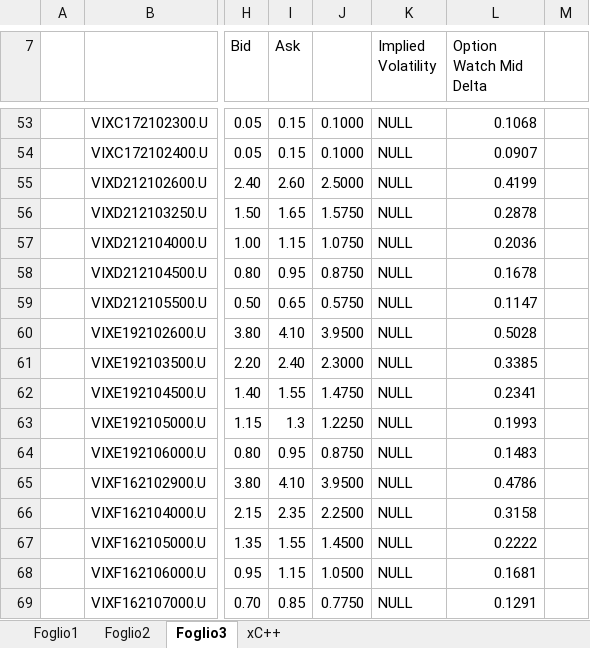
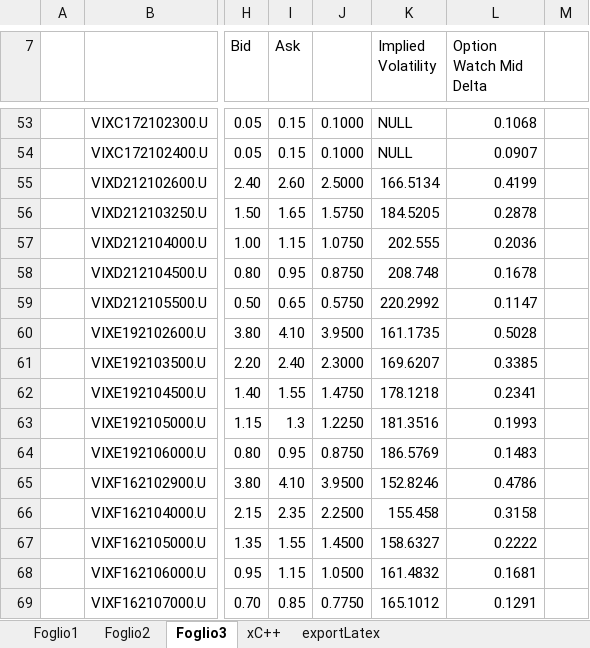
Before and after one commit to MPaggiaro/MSc-Thesis-Heston-Calibration-with-Analytical-Gradient, an Excel workbook: MatLab/Implied Vol Mkt Data/MarketData.xlsx, sheet Foglio3, drawn as a sheet; only a part is shown, gaps mark what is left out; values as stored, in another font and other column widths than the file's, no borders; the diff names each change by its address in the sheet, - before the commit and + after, or states it on an @@ line.

```diff
--- a/MatLab/Implied Vol Mkt Data/MarketData.xlsx (sheet Foglio3)
+++ b/MatLab/Implied Vol Mkt Data/MarketData.xlsx (sheet Foglio3)
+sheet tab: exportLatex
-K55 (Implied Volatility): NULL
+K55 (Implied Volatility): 166.5134
-K56 (Implied Volatility): NULL
+K56 (Implied Volatility): 184.5205
-K57 (Implied Volatility): NULL
+K57 (Implied Volatility): 202.555
-K58 (Implied Volatility): NULL
+K58 (Implied Volatility): 208.748
-K59 (Implied Volatility): NULL
+K59 (Implied Volatility): 220.2992
-K60 (Implied Volatility): NULL
+K60 (Implied Volatility): 161.1735
-K61 (Implied Volatility): NULL
+K61 (Implied Volatility): 169.6207
-K62 (Implied Volatility): NULL
+K62 (Implied Volatility): 178.1218
-K63 (Implied Volatility): NULL
+K63 (Implied Volatility): 181.3516
-K64 (Implied Volatility): NULL
+K64 (Implied Volatility): 186.5769
-K65 (Implied Volatility): NULL
+K65 (Implied Volatility): 152.8246
-K66 (Implied Volatility): NULL
+K66 (Implied Volatility): 155.458
-K67 (Implied Volatility): NULL
+K67 (Implied Volatility): 158.6327
-K68 (Implied Volatility): NULL
+K68 (Implied Volatility): 161.4832
-K69 (Implied Volatility): NULL
+K69 (Implied Volatility): 165.1012
```
Also changed, not shown: 46 other files.
